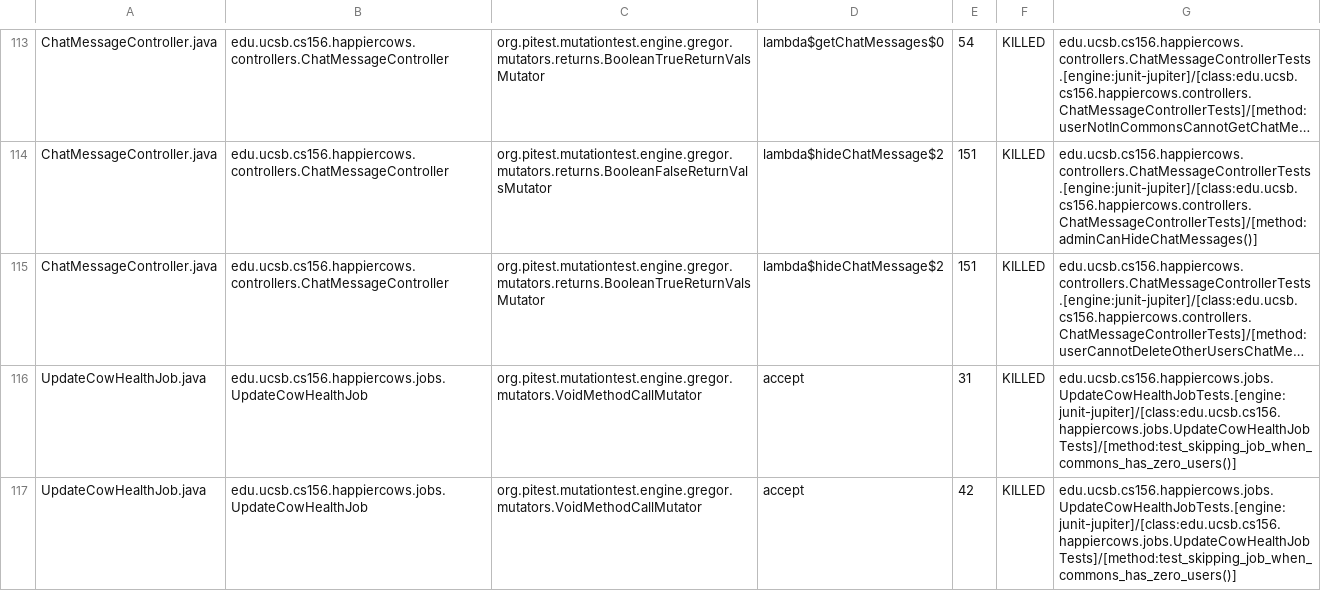
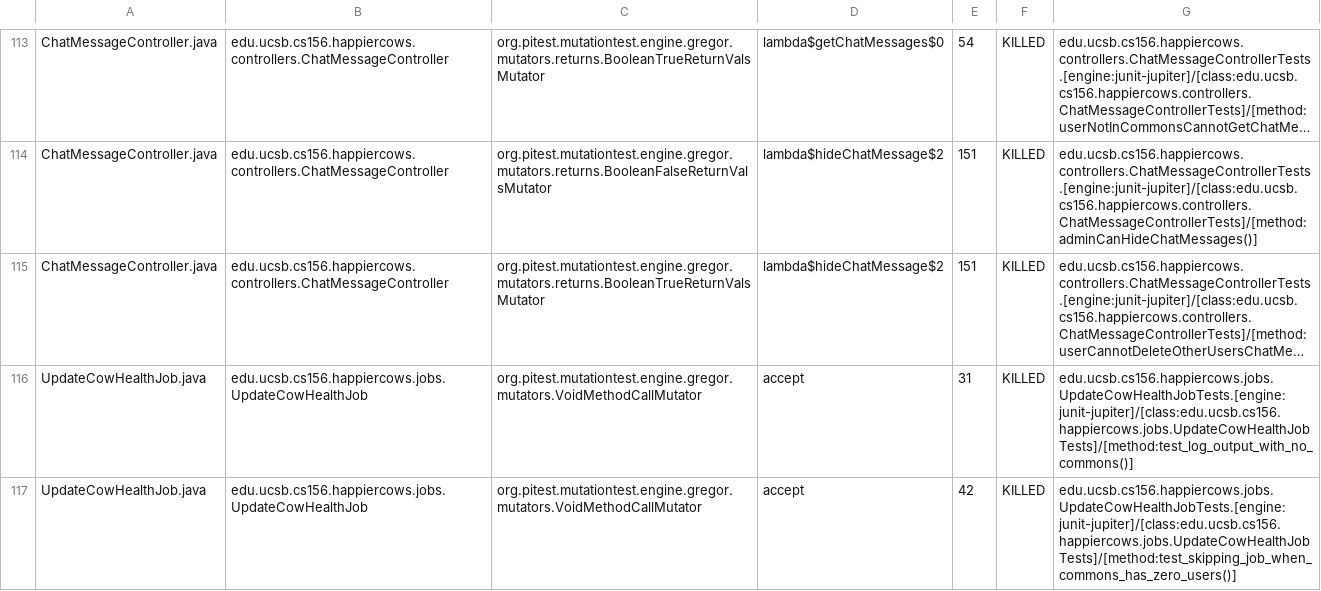
Before and after one commit to ucsb-cs156-w24/proj-happy-cows-w24-4pm-1, a CSV file: prs/16/pitest/mutations.csv, drawn as a sheet; only a part is shown, gaps mark what is left out; long unchanged cells end in …; the diff covers the shown part only; the diff names each change by its address in the sheet, - before the commit and + after, or states it on an @@ line.

Commit message:
Deploying to gh-pages from @ ucsb-cs156-w24/proj-happy-cows-w24-4pm-1@2397789472b2560b54676f77904a2dad84f47cad 🚀

```diff
--- a/prs/16/pitest/mutations.csv
+++ b/prs/16/pitest/mutations.csv
-G116: edu.ucsb.cs156.happiercows.jobs.UpdateCowHealthJobTests.[engine:junit-jupiter]/[class:edu.ucsb.cs156.happiercows.jobs.UpdateCowHealthJobTests]/[method:test_skipping_job_when_commons_has_zero_users()]
+G116: edu.ucsb.cs156.happiercows.jobs.UpdateCowHealthJobTests.[engine:junit-jupiter]/[class:edu.ucsb.cs156.happiercows.jobs.UpdateCowHealthJobTests]/[method:test_log_output_with_no_commons()]
```
Also changed, not shown: 53 edited cells elsewhere in this file, 47 other files.
